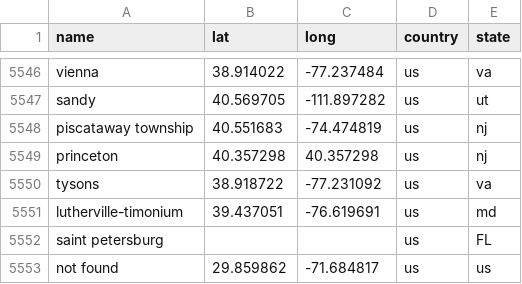
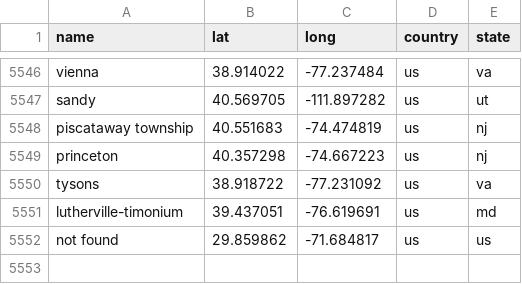
Before and after one commit to tuckerrc/jobs_map, a CSV file: lib/assets/cities_us.csv, drawn as a sheet; only a part is shown, gaps mark what is left out.

Commit message:
Fix Princeton NJ longitude

```diff
--- a/lib/assets/cities_us.csv
+++ b/lib/assets/cities_us.csv
@@ -5548,6 +5548,5 @@ sandy,40.569705,-111.897282,us,ut
 piscataway township,40.551683,-74.474819,us,nj
-princeton,40.357298,40.357298,us,nj
+princeton,40.357298,-74.667223,us,nj
 tysons,38.918722,-77.231092,us,va
 lutherville-timonium,39.437051,-76.619691,us,md
-saint petersburg,,,us,FL
 not found,29.859862,-71.684817,us,us
```
